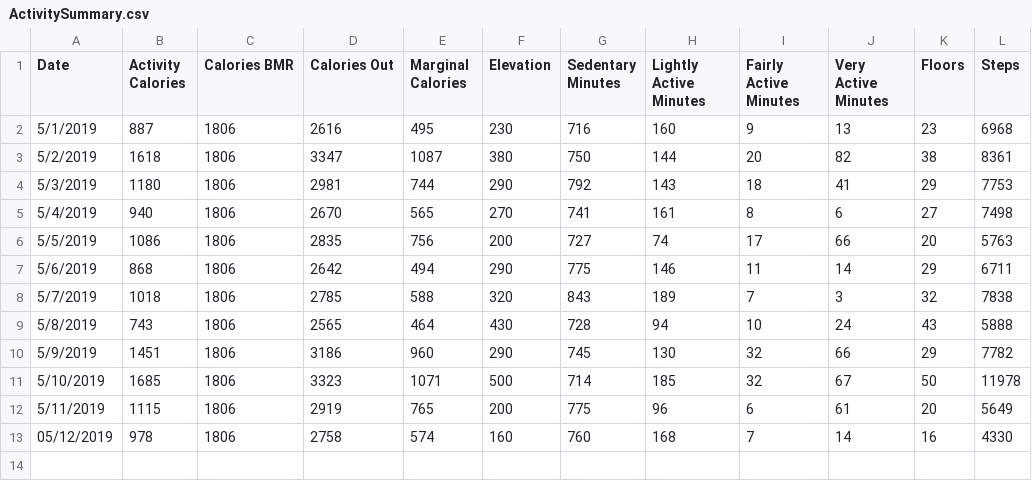
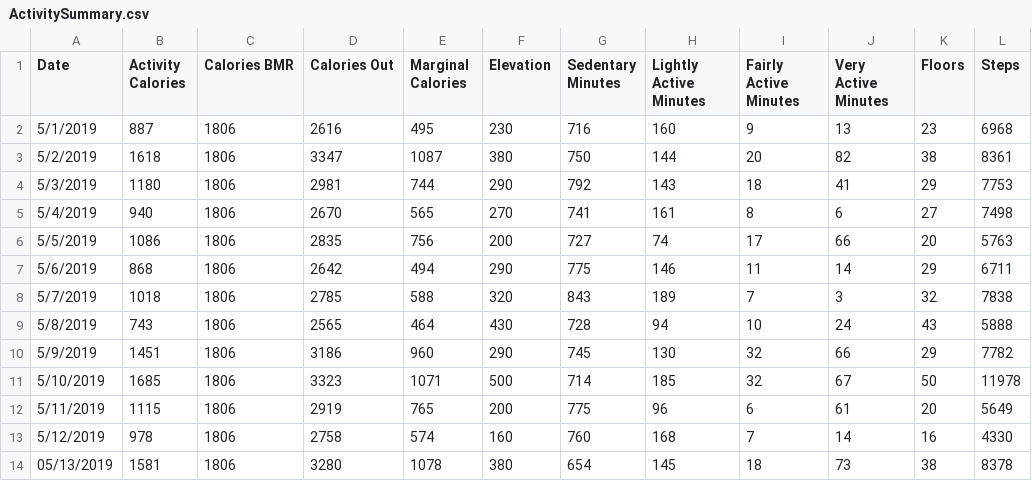
Before and after one commit to cdelst/FitByte, a CSV file: data/SummaryData/ActivitySummary.csv, drawn as a sheet.

Commit message:
5/13/19 Data

```diff
--- a/data/SummaryData/ActivitySummary.csv
+++ b/data/SummaryData/ActivitySummary.csv
@@ -12,2 +12,3 @@ Date,Activity Calories,Calories BMR,Calories Out,Marginal Calories,Elevation,Sed
 5/11/2019,1115,1806,2919,765,200,775,96,6,61,20,5649
-05/12/2019,978,1806,2758,574,160,760,168,7,14,16,4330
+5/12/2019,978,1806,2758,574,160,760,168,7,14,16,4330
+05/13/2019,1581,1806,3280,1078,380,654,145,18,73,38,8378
```
Also changed, not shown: data/SummaryData/SleepSummary.csv, 6 other files.
